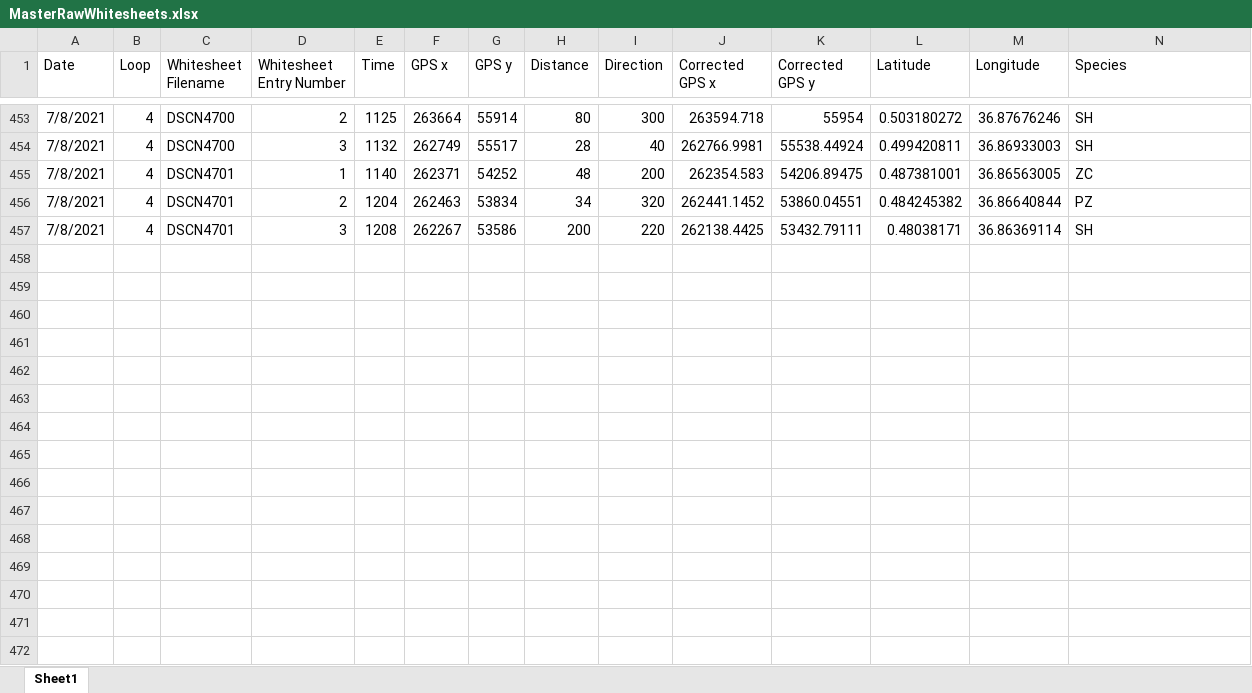
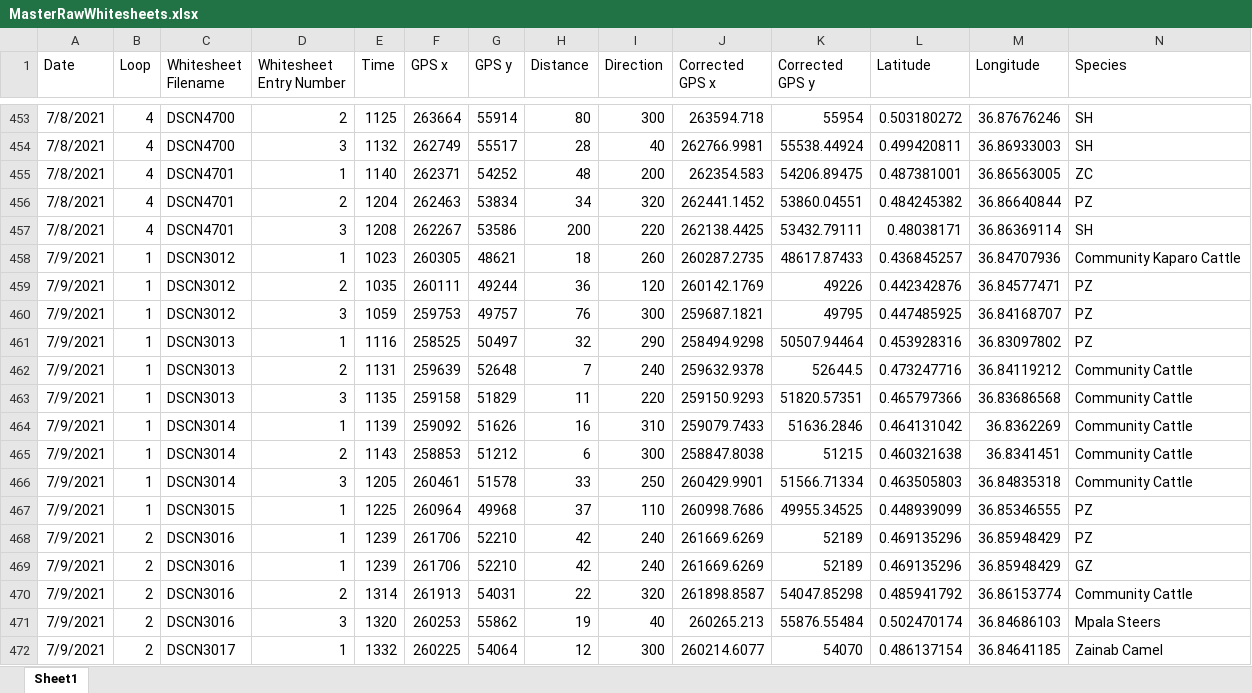
Before and after one commit to maxgotts/RubensteinWhitesheetProcessing, an Excel workbook: MasterRawWhitesheets.xlsx, sheet Sheet1, drawn as a sheet; only a part is shown, gaps mark what is left out; values as stored, in another font and other column widths than the file's, no borders; rows hold the shown columns only; the diff names each change by its address in the sheet, - before the commit and + after, or states it on an @@ line.

```diff
--- a/MasterRawWhitesheets.xlsx (sheet Sheet1)
+++ b/MasterRawWhitesheets.xlsx (sheet Sheet1)
+row 458: 7/9/2021 | 1 | DSCN3012 | 1 | 1023 | 260305 | 48621 | 18 | 260 | 260287.2735 | 48617.87433 | 0.436845257 | 36.84707936 | Community Kaparo Cattle
+row 459: 7/9/2021 | 1 | DSCN3012 | 2 | 1035 | 260111 | 49244 | 36 | 120 | 260142.1769 | 49226 | 0.442342876 | 36.84577471 | PZ
+row 460: 7/9/2021 | 1 | DSCN3012 | 3 | 1059 | 259753 | 49757 | 76 | 300 | 259687.1821 | 49795 | 0.447485925 | 36.84168707 | PZ
+row 461: 7/9/2021 | 1 | DSCN3013 | 1 | 1116 | 258525 | 50497 | 32 | 290 | 258494.9298 | 50507.94464 | 0.453928316 | 36.83097802 | PZ
+row 462: 7/9/2021 | 1 | DSCN3013 | 2 | 1131 | 259639 | 52648 | 7 | 240 | 259632.9378 | 52644.5 | 0.473247716 | 36.84119212 | Community Cattle
+row 463: 7/9/2021 | 1 | DSCN3013 | 3 | 1135 | 259158 | 51829 | 11 | 220 | 259150.9293 | 51820.57351 | 0.465797366 | 36.83686568 | Community Cattle
+row 464: 7/9/2021 | 1 | DSCN3014 | 1 | 1139 | 259092 | 51626 | 16 | 310 | 259079.7433 | 51636.2846 | 0.464131042 | 36.8362269 | Community Cattle
+row 465: 7/9/2021 | 1 | DSCN3014 | 2 | 1143 | 258853 | 51212 | 6 | 300 | 258847.8038 | 51215 | 0.460321638 | 36.8341451 | Community Cattle
+row 466: 7/9/2021 | 1 | DSCN3014 | 3 | 1205 | 260461 | 51578 | 33 | 250 | 260429.9901 | 51566.71334 | 0.463505803 | 36.84835318 | Community Cattle
+row 467: 7/9/2021 | 1 | DSCN3015 | 1 | 1225 | 260964 | 49968 | 37 | 110 | 260998.7686 | 49955.34525 | 0.448939099 | 36.85346555 | PZ
+row 468: 7/9/2021 | 2 | DSCN3016 | 1 | 1239 | 261706 | 52210 | 42 | 240 | 261669.6269 | 52189 | 0.469135296 | 36.85948429 | PZ
+row 469: 7/9/2021 | 2 | DSCN3016 | 1 | 1239 | 261706 | 52210 | 42 | 240 | 261669.6269 | 52189 | 0.469135296 | 36.85948429 | GZ
+row 470: 7/9/2021 | 2 | DSCN3016 | 2 | 1314 | 261913 | 54031 | 22 | 320 | 261898.8587 | 54047.85298 | 0.485941792 | 36.86153774 | Community Cattle
+row 471: 7/9/2021 | 2 | DSCN3016 | 3 | 1320 | 260253 | 55862 | 19 | 40 | 260265.213 | 55876.55484 | 0.502470174 | 36.84686103 | Mpala Steers
+row 472: 7/9/2021 | 2 | DSCN3017 | 1 | 1332 | 260225 | 54064 | 12 | 300 | 260214.6077 | 54070 | 0.486137154 | 36.84641185 | Zainab Camel
```
Also changed, not shown: 5 other files.
